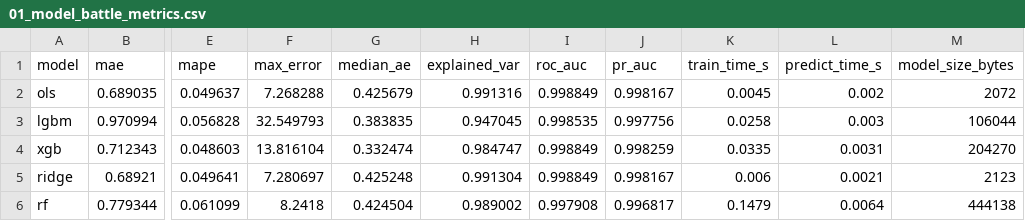
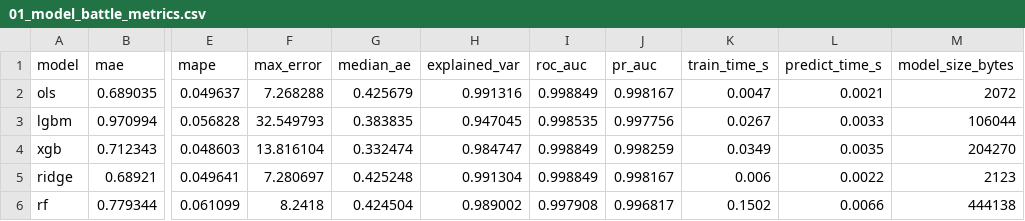
Before and after one commit to fbarulli/broadway, a CSV file: experiments/results/mlflow/01_model_battle_metrics.csv, drawn as a sheet; only a part is shown, gaps mark what is left out; the diff names each change by its address in the sheet, - before the commit and + after, or states it on an @@ line.

Commit message:
refactor(experiments): mlflow battle uses broadway.evaluate.metrics; drop RATECODE1_PARQUET env override (Wave2)

```diff
--- a/experiments/results/mlflow/01_model_battle_metrics.csv
+++ b/experiments/results/mlflow/01_model_battle_metrics.csv
-K2 (train_time_s): 0.0045
+K2 (train_time_s): 0.0047
-L2 (predict_time_s): 0.002
+L2 (predict_time_s): 0.0021
-K3 (train_time_s): 0.0258
+K3 (train_time_s): 0.0267
-L3 (predict_time_s): 0.003
+L3 (predict_time_s): 0.0033
-K4 (train_time_s): 0.0335
+K4 (train_time_s): 0.0349
-L4 (predict_time_s): 0.0031
+L4 (predict_time_s): 0.0035
-L5 (predict_time_s): 0.0021
+L5 (predict_time_s): 0.0022
-K6 (train_time_s): 0.1479
+K6 (train_time_s): 0.1502
-L6 (predict_time_s): 0.0064
+L6 (predict_time_s): 0.0066
```
Also changed, not shown: 2 other files.
